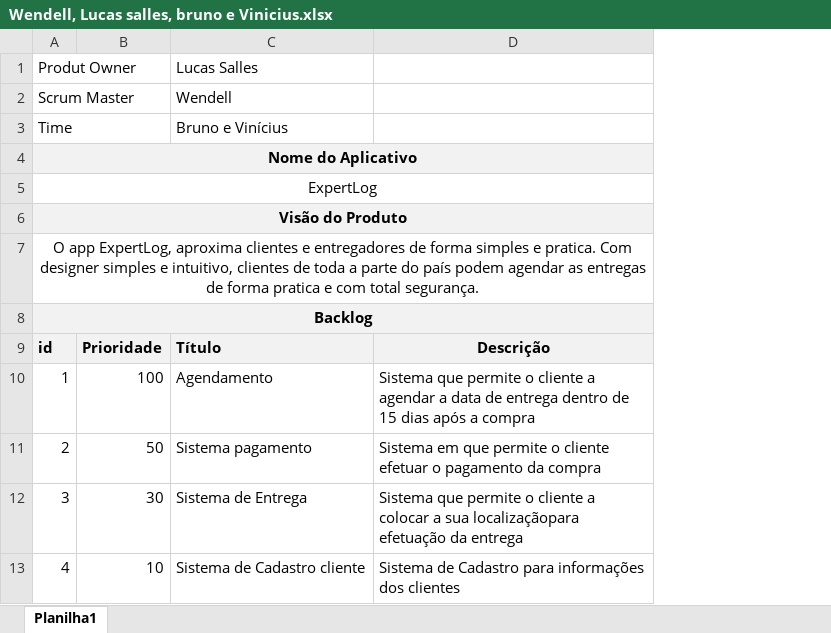
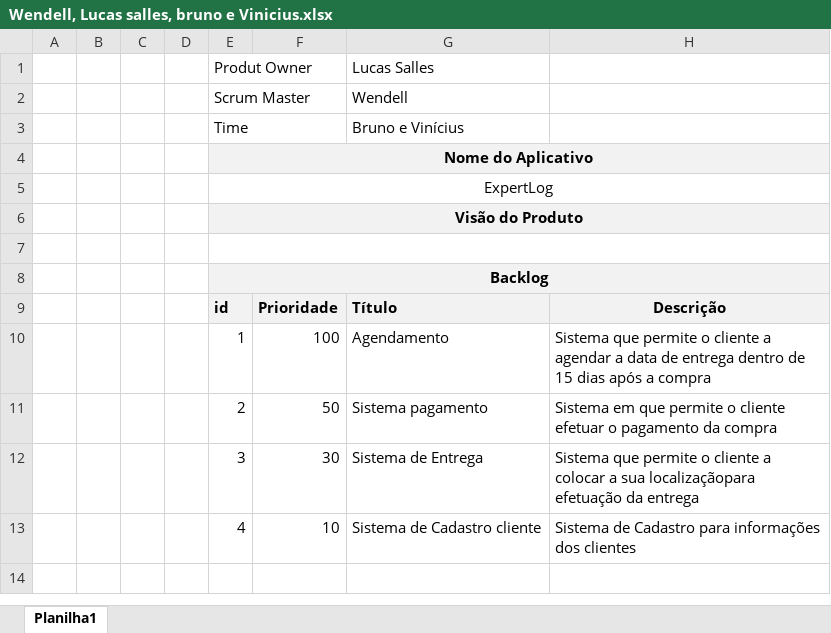
Before and after one commit to Moraes-Bruno/Projeto_Integrador, an Excel workbook: LEIA/Wendell, Lucas salles, bruno e Vinicius.xlsx, sheet Planilha1, drawn as a sheet; values as stored, in another font and other column widths than the file's, no borders; addresses are those after the commit; the diff names each change by its address in the sheet, - before the commit and + after, or states it on an @@ line.

```diff
--- a/LEIA/Wendell, Lucas salles, bruno e Vinicius.xlsx (sheet Planilha1)
+++ b/LEIA/Wendell, Lucas salles, bruno e Vinicius.xlsx (sheet Planilha1)
+column A, empty
+column B, empty
+column C, empty
+column D, empty
-E7: O app ExpertLog, aproxima clientes e entregadores de forma simples e pratica. Com designer simples e intuitivo, clientes de toda a parte do país podem agendar as entregas de forma pratica e com total segurança.
+E7: (empty)
```
